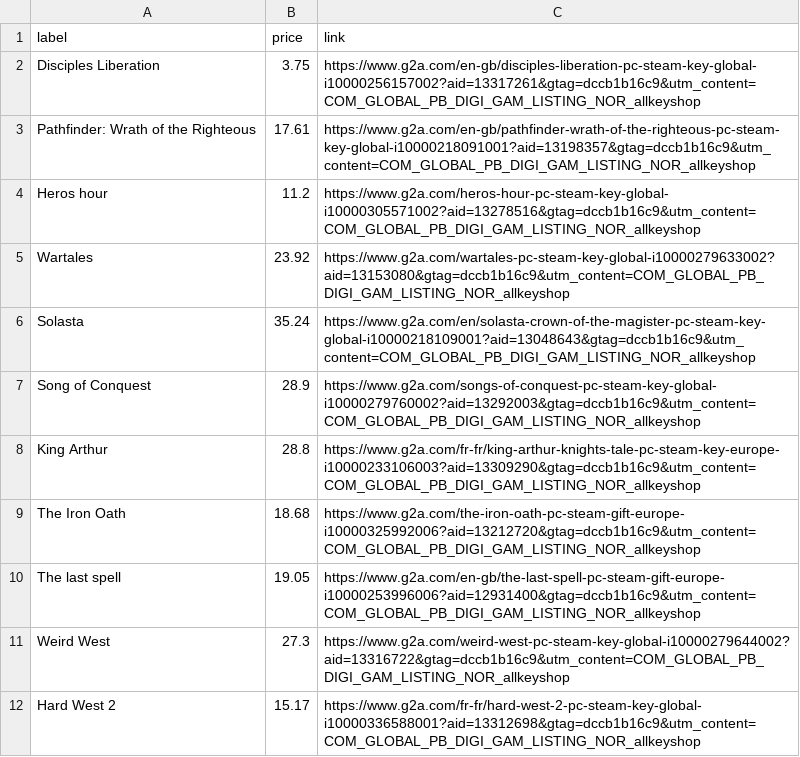
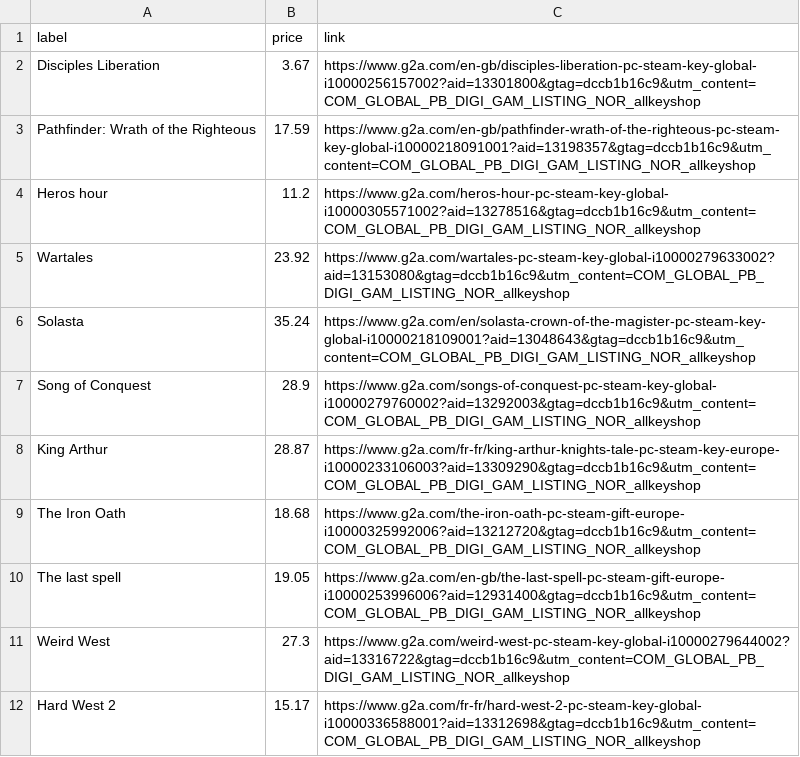
Before and after one commit to ste-xx/steam-price-watcher, a TSV file: report.tsv, drawn as a sheet.

Commit message:
Commit from GitHub Actions (Steam Watch Report)

```diff
--- a/report.tsv
+++ b/report.tsv
@@ -1,4 +1,4 @@
 label	price	link
-Disciples Liberation	3.75	https://www.g2a.com/en-gb/disciples-liberation-pc-steam-key-global-i10000256157002?aid=13317261&gtag=dccb1b16c9&utm_content=COM_GLOBAL_PB_DIGI_GAM_LISTING_NOR_allkeyshop
-Pathfinder: Wrath of the Righteous	17.61	https://www.g2a.com/en-gb/pathfinder-wrath-of-the-righteous-pc-steam-key-global-i10000218091001?aid=13198357&gtag=dccb1b16c9&utm_content=COM_GLOBAL_PB_DIGI_GAM_LISTING_NOR_allkeyshop
+Disciples Liberation	3.67	https://www.g2a.com/en-gb/disciples-liberation-pc-steam-key-global-i10000256157002?aid=13301800&gtag=dccb1b16c9&utm_content=COM_GLOBAL_PB_DIGI_GAM_LISTING_NOR_allkeyshop
+Pathfinder: Wrath of the Righteous	17.59	https://www.g2a.com/en-gb/pathfinder-wrath-of-the-righteous-pc-steam-key-global-i10000218091001?aid=13198357&gtag=dccb1b16c9&utm_content=COM_GLOBAL_PB_DIGI_GAM_LISTING_NOR_allkeyshop
 Heros hour	11.2	https://www.g2a.com/heros-hour-pc-steam-key-global-i10000305571002?aid=13278516&gtag=dccb1b16c9&utm_content=COM_GLOBAL_PB_DIGI_GAM_LISTING_NOR_allkeyshop
@@ -7,3 +7,3 @@ Solasta	35.24	https://www.g2a.com/en/solasta-crown-of-the-magister-pc-steam-key-
 Song of Conquest	28.9	https://www.g2a.com/songs-of-conquest-pc-steam-key-global-i10000279760002?aid=13292003&gtag=dccb1b16c9&utm_content=COM_GLOBAL_PB_DIGI_GAM_LISTING_NOR_allkeyshop
-King Arthur	28.8	https://www.g2a.com/fr-fr/king-arthur-knights-tale-pc-steam-key-europe-i10000233106003?aid=13309290&gtag=dccb1b16c9&utm_content=COM_GLOBAL_PB_DIGI_GAM_LISTING_NOR_allkeyshop
+King Arthur	28.87	https://www.g2a.com/fr-fr/king-arthur-knights-tale-pc-steam-key-europe-i10000233106003?aid=13309290&gtag=dccb1b16c9&utm_content=COM_GLOBAL_PB_DIGI_GAM_LISTING_NOR_allkeyshop
 The Iron Oath	18.68	https://www.g2a.com/the-iron-oath-pc-steam-gift-europe-i10000325992006?aid=13212720&gtag=dccb1b16c9&utm_content=COM_GLOBAL_PB_DIGI_GAM_LISTING_NOR_allkeyshop
```
